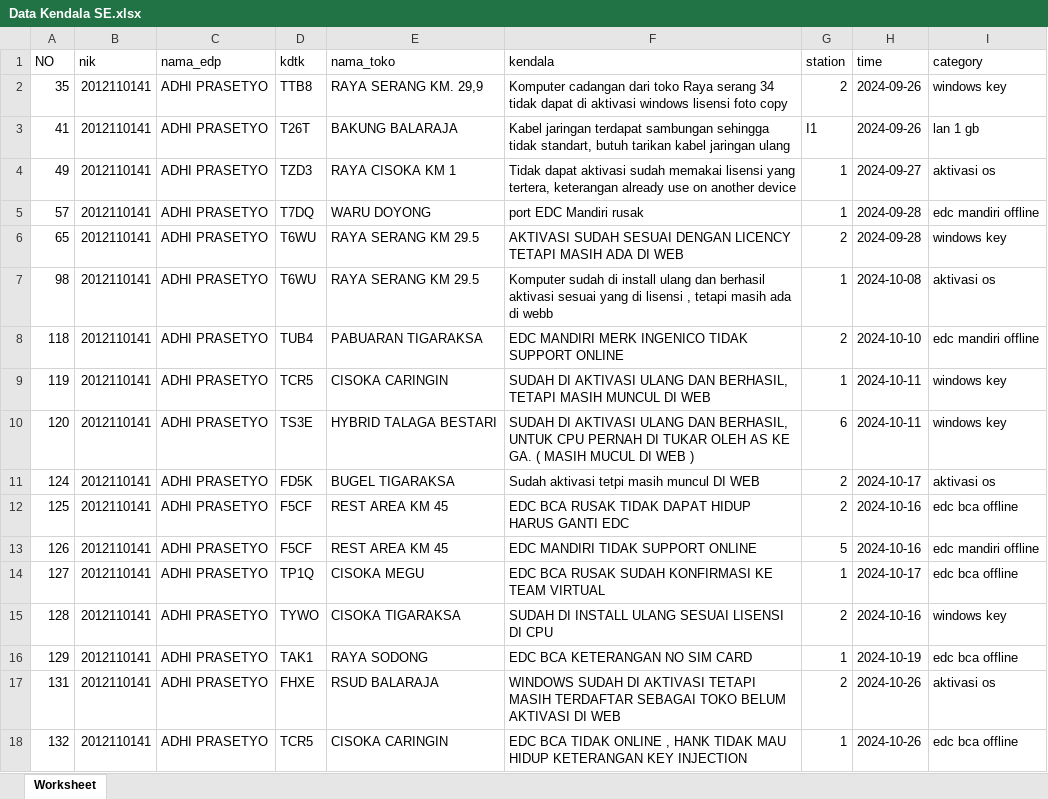
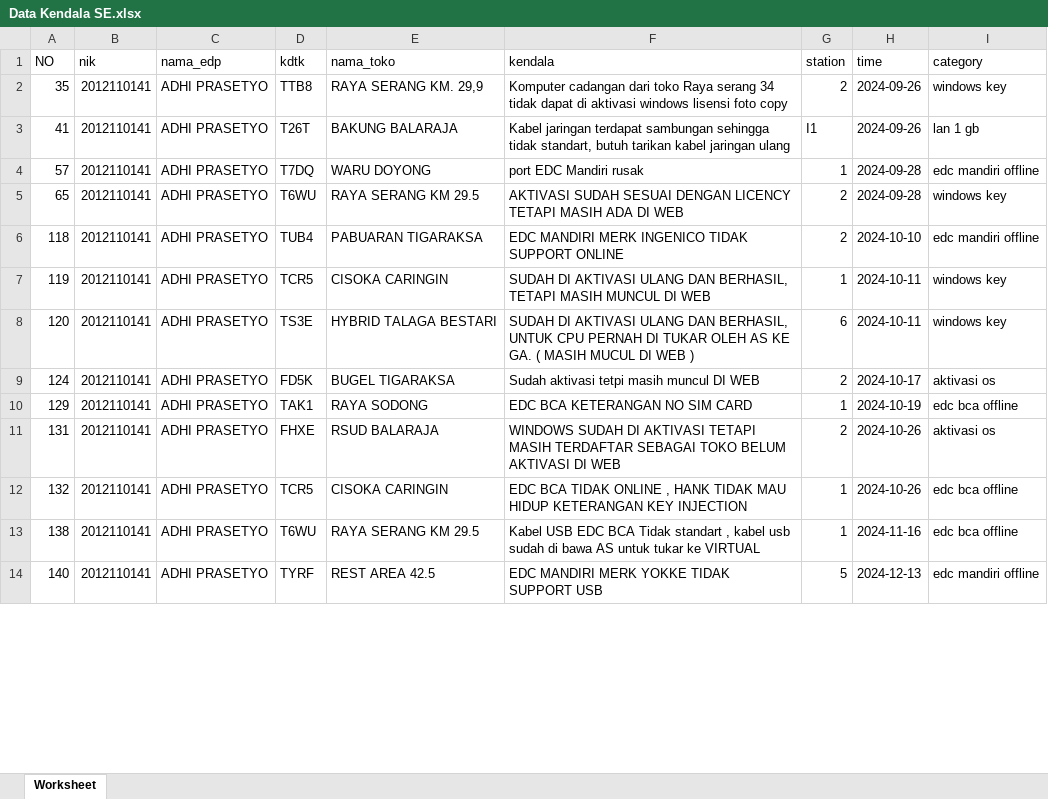
Before and after one commit to agungnurhayanto/MONITORING_SERVICE_EXCELENT, an Excel workbook: assets/excel/Data Kendala SE.xlsx, sheet Worksheet, drawn as a sheet; only a part is shown; values as stored, in another font and other column widths than the file's, no borders; removed rows and columns are numbered as before the commit, all else as after; the diff covers the shown part only; the diff names each change by its address in the sheet, - before the commit and + after, or states it on an @@ line.

```diff
--- a/assets/excel/Data Kendala SE.xlsx (sheet Worksheet)
+++ b/assets/excel/Data Kendala SE.xlsx (sheet Worksheet)
-row 4: 49 | 2012110141 | ADHI PRASETYO | TZD3 | RAYA CISOKA KM 1 | Tidak dapat aktivasi sudah memakai lisensi yang tertera, keterangan already use on another device | 1 | 2024-09-27 | aktivasi os
-row 7: 98 | 2012110141 | ADHI PRASETYO | T6WU | RAYA SERANG KM 29.5 | Komputer sudah di install ulang dan berhasil aktivasi sesuai yang di lisensi , tetapi masih ada di webb | 1 | 2024-10-08 | aktivasi os
-row 12: 125 | 2012110141 | ADHI PRASETYO | F5CF | REST AREA KM 45 | EDC BCA RUSAK TIDAK DAPAT HIDUP HARUS GANTI EDC | 2 | 2024-10-16 | edc bca offline
-row 13: 126 | 2012110141 | ADHI PRASETYO | F5CF | REST AREA KM 45 | EDC MANDIRI TIDAK SUPPORT ONLINE | 5 | 2024-10-16 | edc mandiri offline
-row 14: 127 | 2012110141 | ADHI PRASETYO | TP1Q | CISOKA MEGU | EDC BCA RUSAK SUDAH KONFIRMASI KE TEAM VIRTUAL | 1 | 2024-10-17 | edc bca offline
-row 15: 128 | 2012110141 | ADHI PRASETYO | TYWO | CISOKA TIGARAKSA | SUDAH DI INSTALL ULANG SESUAI LISENSI DI CPU | 2 | 2024-10-16 | windows key
+row 13: 138 | 2012110141 | ADHI PRASETYO | T6WU | RAYA SERANG KM 29.5 | Kabel USB EDC BCA Tidak standart , kabel usb sudah di bawa AS untuk tukar ke VIRTUAL | 1 | 2024-11-16 | edc bca offline
+row 14: 140 | 2012110141 | ADHI PRASETYO | TYRF | REST AREA 42.5 | EDC MANDIRI MERK YOKKE TIDAK SUPPORT USB | 5 | 2024-12-13 | edc mandiri offline
```
Also changed, not shown: 26 added rows, 13 removed rows and 1 edited cell elsewhere in this sheet, 13 other files.
